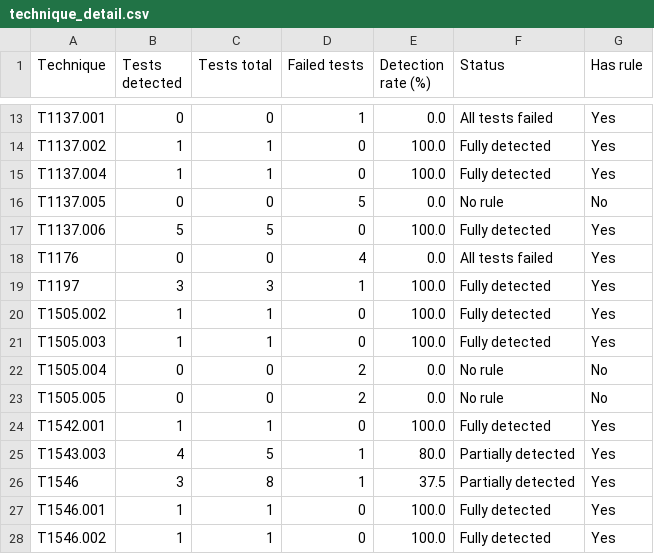
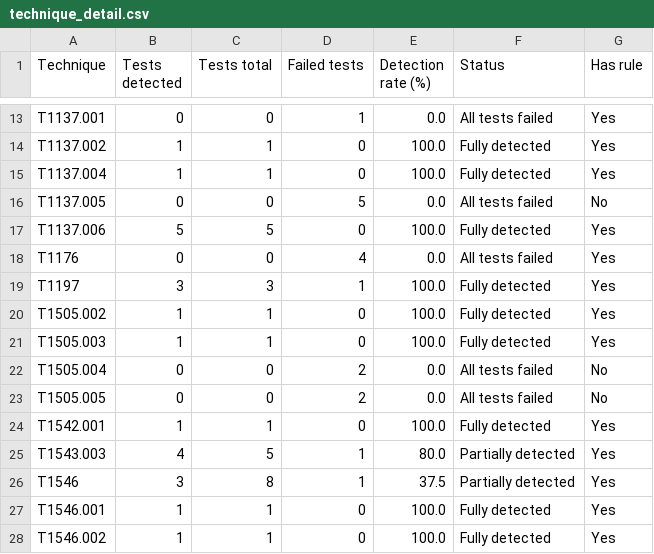
Before and after one commit to nqghuy/ElasticStackLab, a CSV file: src/atomic_report/tables/technique_detail.csv, drawn as a sheet; only a part is shown, gaps mark what is left out.

Commit message:
rule for abusing computer disk

```diff
--- a/src/atomic_report/tables/technique_detail.csv
+++ b/src/atomic_report/tables/technique_detail.csv
@@ -15,3 +15,3 @@ T1137.002,1,1,0,100.0,Fully detected,Yes
 T1137.004,1,1,0,100.0,Fully detected,Yes
-T1137.005,0,0,5,0.0,No rule,No
+T1137.005,0,0,5,0.0,All tests failed,No
 T1137.006,5,5,0,100.0,Fully detected,Yes
@@ -21,4 +21,4 @@ T1505.002,1,1,0,100.0,Fully detected,Yes
 T1505.003,1,1,0,100.0,Fully detected,Yes
-T1505.004,0,0,2,0.0,No rule,No
-T1505.005,0,0,2,0.0,No rule,No
+T1505.004,0,0,2,0.0,All tests failed,No
+T1505.005,0,0,2,0.0,All tests failed,No
 T1542.001,1,1,0,100.0,Fully detected,Yes
```
Also changed, not shown: 12 other files.
